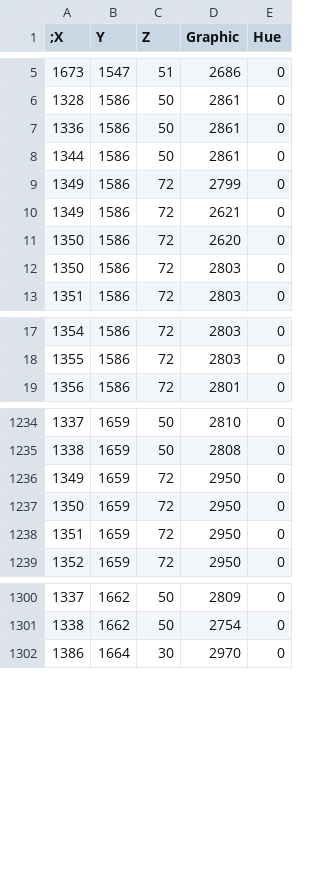
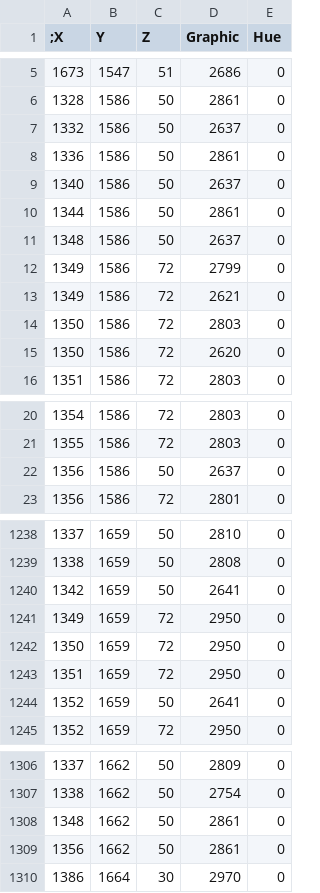
Before and after one commit to qbradq/sharduo, a CSV file: data/misc/statics.csv, drawn as a sheet; only a part is shown, gaps mark what is left out.

```diff
--- a/data/misc/statics.csv
+++ b/data/misc/statics.csv
@@ -6,8 +6,11 @@
 1328,1586,50,2861,0
+1332,1586,50,2637,0
 1336,1586,50,2861,0
+1340,1586,50,2637,0
 1344,1586,50,2861,0
+1348,1586,50,2637,0
 1349,1586,72,2799,0
 1349,1586,72,2621,0
+1350,1586,72,2803,0
 1350,1586,72,2620,0
-1350,1586,72,2803,0
 1351,1586,72,2803,0
@@ -18,2 +21,3 @@
 1355,1586,72,2803,0
+1356,1586,50,2637,0
 1356,1586,72,2801,0
@@ -1235,2 +1239,3 @@
 1338,1659,50,2808,0
+1342,1659,50,2641,0
 1349,1659,72,2950,0
@@ -1238,2 +1243,3 @@
 1351,1659,72,2950,0
+1352,1659,50,2641,0
 1352,1659,72,2950,0
@@ -1301,2 +1307,4 @@
 1338,1662,50,2754,0
+1348,1662,50,2861,0
+1356,1662,50,2861,0
 1386,1664,30,2970,0
```
Also changed, not shown: 22 other files.
